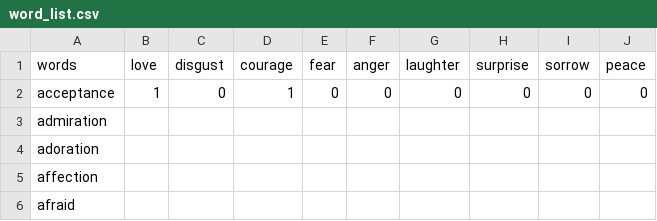
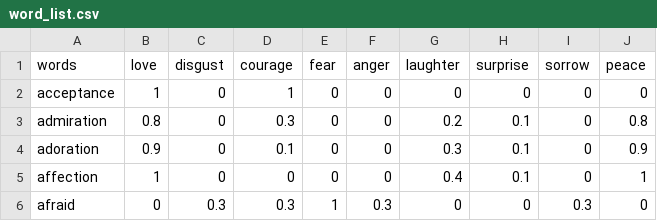
Before and after one commit to Dual-Nature/Random-Nature, a CSV file: src/text/word_list.csv, drawn as a sheet; only a part is shown; the diff covers the shown part only.

```diff
--- a/src/text/word_list.csv
+++ b/src/text/word_list.csv
@@ -2,5 +2,5 @@ words,love,disgust,courage,fear,anger,laughter,surprise,sorrow,peace
 acceptance,1,0,1,0,0,0,0,0,0
-admiration,,,,,,,,,
-adoration,,,,,,,,,
-affection,,,,,,,,,
-afraid,,,,,,,,,
+admiration,0.8,0,0.3,0,0,0.2,0.1,0,0.8
+adoration,0.9,0,0.1,0,0,0.3,0.1,0,0.9
+affection,1,0,0,0,0,0.4,0.1,0,1
+afraid,0,0.3,0.3,1,0.3,0,0,0.3,0
```
Also changed, not shown: 81 edited cells elsewhere in this file.
